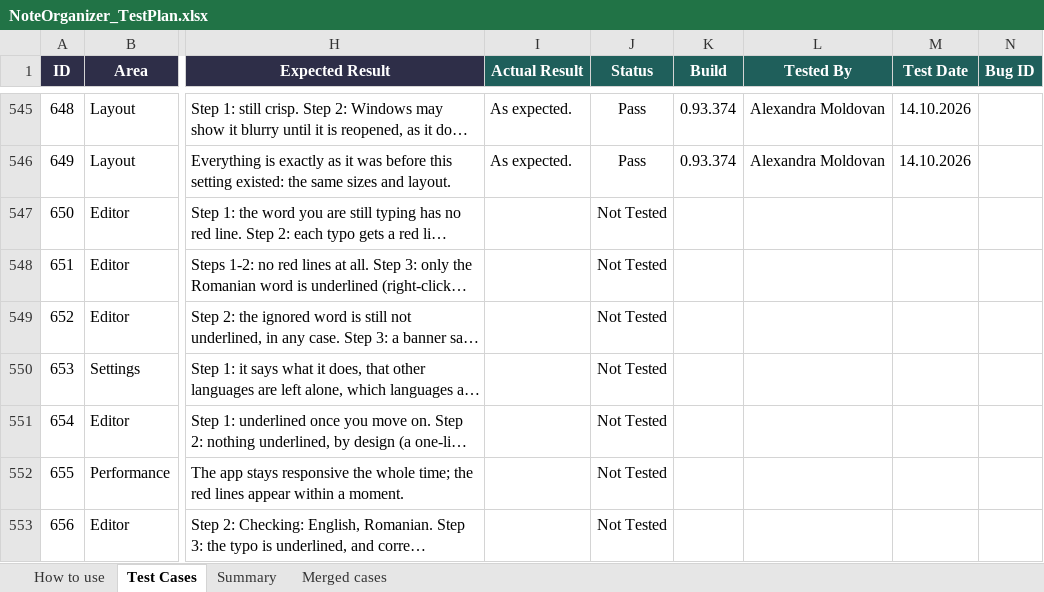
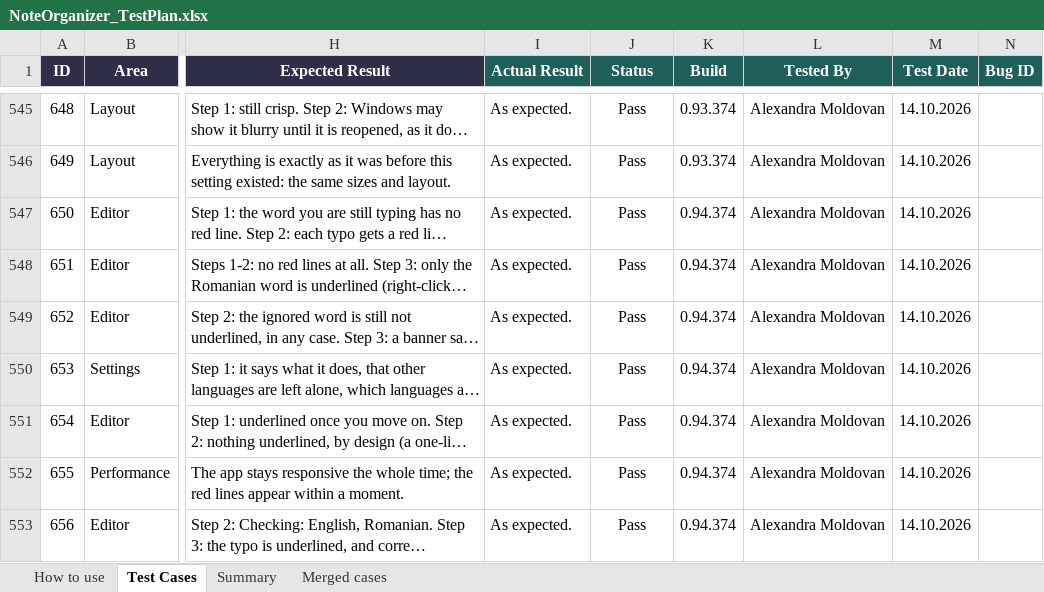
Before and after one commit to AlexandraMoldovan95/noteOrganizer, an Excel workbook: qa/NoteOrganizer_TestPlan.xlsx, sheet Test Cases, drawn as a sheet; only a part is shown, gaps mark what is left out; long unchanged cells end in …; values as stored, in another font and other column widths than the file's, no borders; conditional formats not drawn; the diff names each change by its address in the sheet, - before the commit and + after, or states it on an @@ line.

```diff
--- a/qa/NoteOrganizer_TestPlan.xlsx (sheet Test Cases)
+++ b/qa/NoteOrganizer_TestPlan.xlsx (sheet Test Cases)
-I547:I553 (Actual Result): (empty)
+I547:I553 (Actual Result): As expected.
-J547:J553 (Status): Not Tested
+J547:J553 (Status): Pass
-K547:K553 (Build): (empty)
+K547:K553 (Build): 0.94.374
-L547:L553 (Tested By): (empty)
+L547:L553 (Tested By): Alexandra Moldovan
-M547:M553 (Test Date): (empty)
+M547:M553 (Test Date): 14.10.2026
```
Also changed, not shown: sheet Summary.
